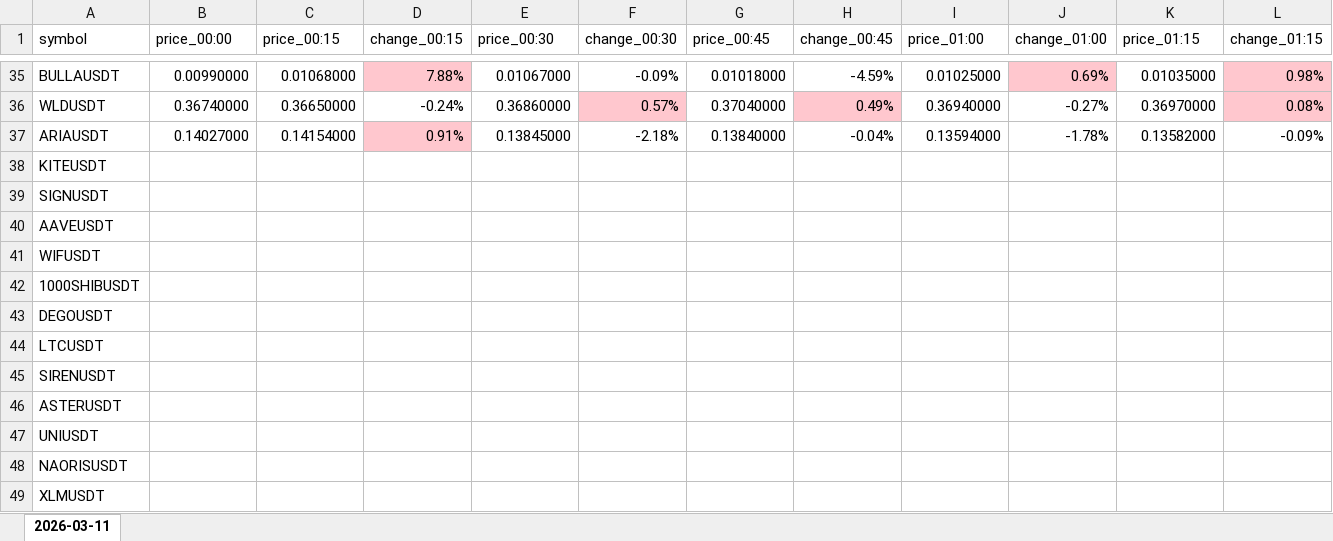
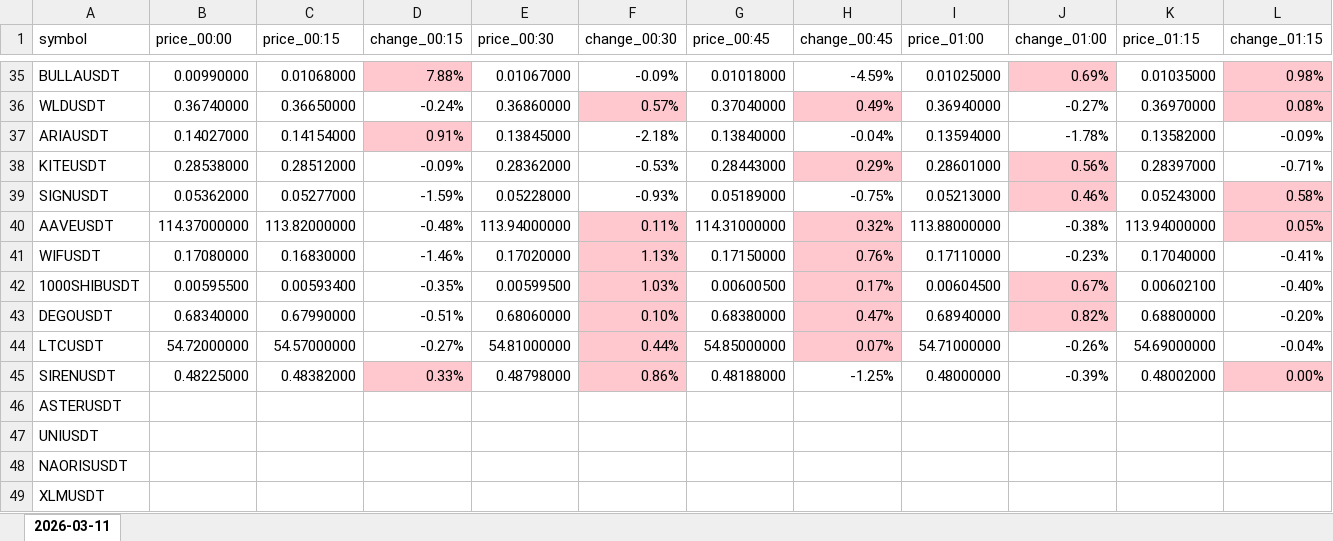
Before and after one commit to smallocean43658/data, an Excel workbook: binance-usdt-perpetual-data/weeks/2026-03-09_2026-03-15/2026-03-11.xlsx, sheet 2026-03-11, drawn as a sheet; only a part is shown, gaps mark what is left out; values as stored, in another font and other column widths than the file's, no borders; removed rows and columns are numbered as before the commit, all else as after; rows hold the shown columns only; the diff names each change by its address in the sheet, - before the commit and + after, or states it on an @@ line.

Commit message:
chore:data update Binance USDT perpetual Excel files

```diff
--- a/binance-usdt-perpetual-data/weeks/2026-03-09_2026-03-15/2026-03-11.xlsx (sheet 2026-03-11)
+++ b/binance-usdt-perpetual-data/weeks/2026-03-09_2026-03-15/2026-03-11.xlsx (sheet 2026-03-11)
-row 38: KITEUSDT
-row 39: SIGNUSDT
-row 40: AAVEUSDT
-row 41: WIFUSDT
-row 42: 1000SHIBUSDT
-row 43: DEGOUSDT
-row 44: LTCUSDT
-row 45: SIRENUSDT
+row 38: KITEUSDT | 0.28538000 | 0.28512000 | -0.09% | 0.28362000 | -0.53% | 0.28443000 | 0.29% | 0.28601000 | 0.56% | 0.28397000 | -0.71%
+row 39: SIGNUSDT | 0.05362000 | 0.05277000 | -1.59% | 0.05228000 | -0.93% | 0.05189000 | -0.75% | 0.05213000 | 0.46% | 0.05243000 | 0.58%
+row 40: AAVEUSDT | 114.37000000 | 113.82000000 | -0.48% | 113.94000000 | 0.11% | 114.31000000 | 0.32% | 113.88000000 | -0.38% | 113.94000000 | 0.05%
+row 41: WIFUSDT | 0.17080000 | 0.16830000 | -1.46% | 0.17020000 | 1.13% | 0.17150000 | 0.76% | 0.17110000 | -0.23% | 0.17040000 | -0.41%
+row 42: 1000SHIBUSDT | 0.00595500 | 0.00593400 | -0.35% | 0.00599500 | 1.03% | 0.00600500 | 0.17% | 0.00604500 | 0.67% | 0.00602100 | -0.40%
+row 43: DEGOUSDT | 0.68340000 | 0.67990000 | -0.51% | 0.68060000 | 0.10% | 0.68380000 | 0.47% | 0.68940000 | 0.82% | 0.68800000 | -0.20%
+row 44: LTCUSDT | 54.72000000 | 54.57000000 | -0.27% | 54.81000000 | 0.44% | 54.85000000 | 0.07% | 54.71000000 | -0.26% | 54.69000000 | -0.04%
+row 45: SIRENUSDT | 0.48225000 | 0.48382000 | 0.33% | 0.48798000 | 0.86% | 0.48188000 | -1.25% | 0.48000000 | -0.39% | 0.48002000 | 0.00%
```
Also changed, not shown: 1 other file.
